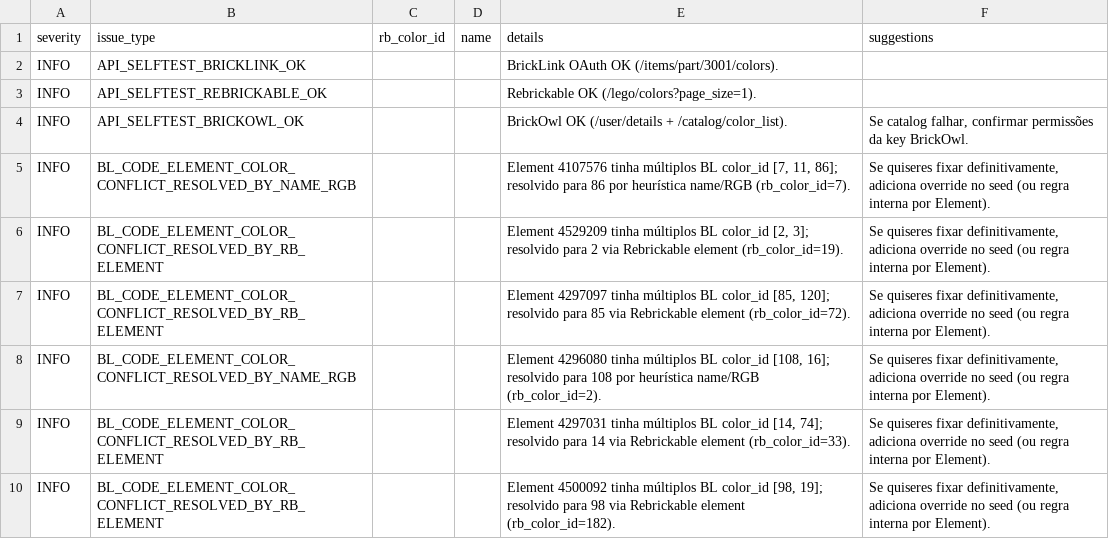
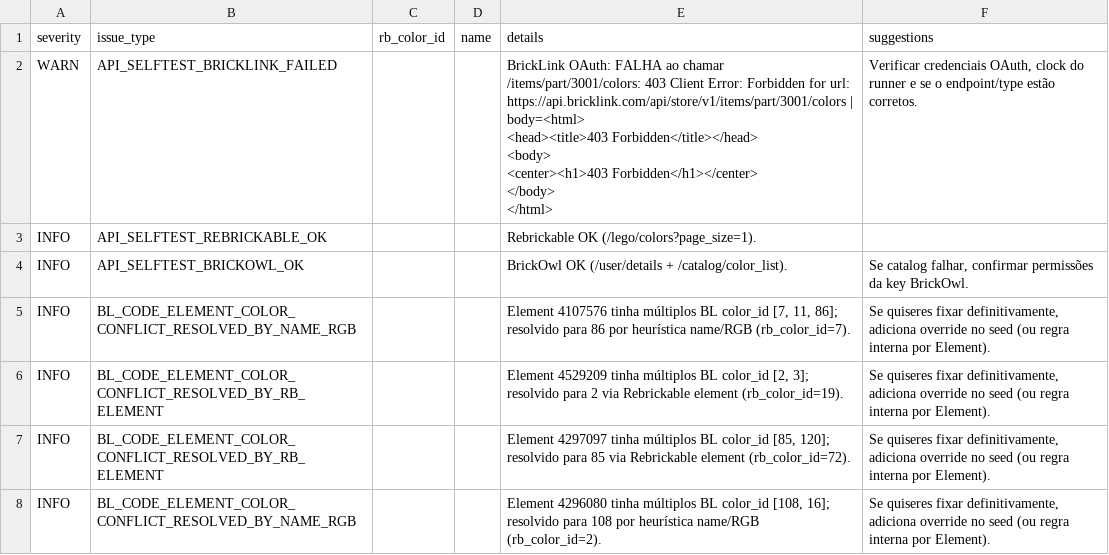
Before and after one commit to amauri-di-maia/amauri-repo, a CSV file: data/color_map_issues.csv, drawn as a sheet; only a part is shown; the shorter side is filled out with more unchanged rows; removed rows and columns are numbered as before the commit, all else as after; ↵ is a line break in a cell; the diff names each change by its address in the sheet, - before the commit and + after, or states it on an @@ line.

```diff
--- a/data/color_map_issues.csv
+++ b/data/color_map_issues.csv
-row 2: INFO | API_SELFTEST_BRICKLINK_OK |  |  | BrickLink OAuth OK (/items/part/3001/colors).
+row 2: WARN | API_SELFTEST_BRICKLINK_FAILED |  |  | BrickLink OAuth: FALHA ao chamar /items/part/3001/colors: 403 Client Error: Forbidden for url: https://api.bricklink.com/api/store/v1/items/part/3001/colors | body=<html> ↵ <head><title>403 Forbidden</title></head> ↵ <body> ↵ <center><h1>403 Forbidden</h1></center> ↵ </body> ↵ </html> | Verificar credenciais OAuth, clock do runner e se o endpoint/type estão corretos.
```
Also changed, not shown: 5 other files.
